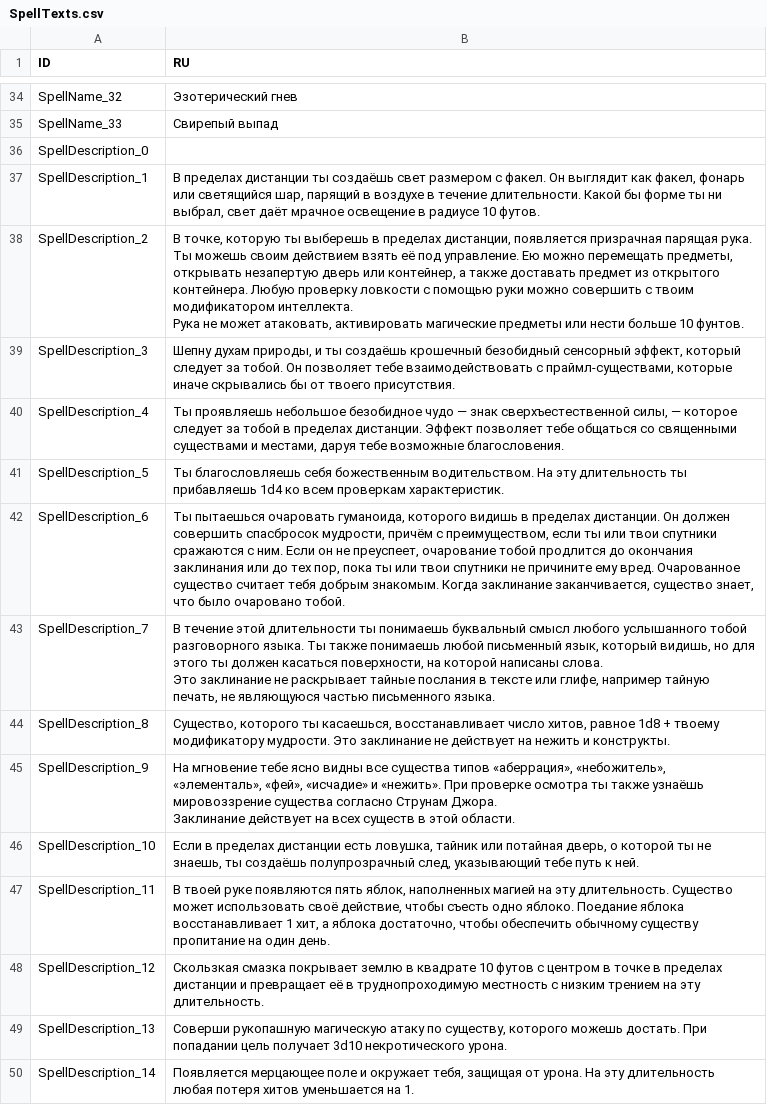
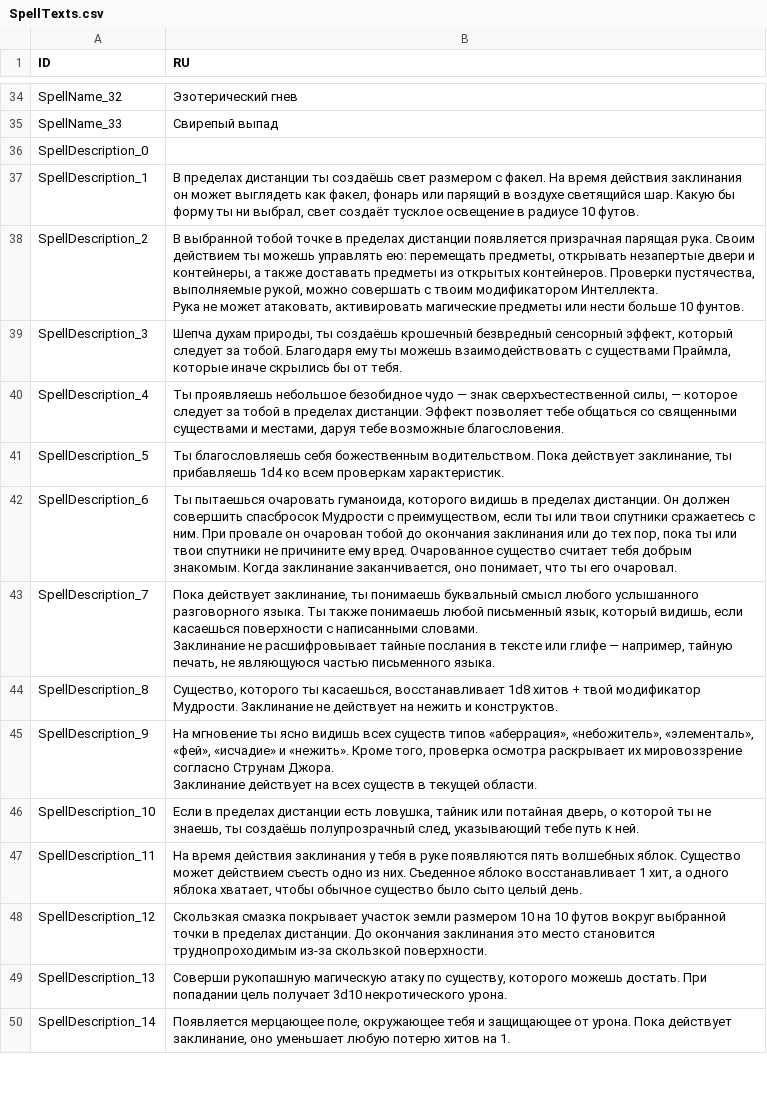
Before and after one commit to aa-blinov/esoteric-ebb-ru, a CSV file: translation/Russian/SpellTexts.csv, drawn as a sheet; only a part is shown, gaps mark what is left out; ↵ is a line break in a cell; the diff covers the shown part only; the diff names each change by its address in the sheet, - before the commit and + after, or states it on an @@ line.

```diff
--- a/translation/Russian/SpellTexts.csv
+++ b/translation/Russian/SpellTexts.csv
-B37 (RU): …с факел. Он выглядит как факел, фонарь или светящийся шар, парящий в воздухе в течение длительности. Какой бы форме ты ни выбрал, свет даёт мрачное освещение в…
+B37 (RU): …с факел. На время действия заклинания он может выглядеть как факел, фонарь или парящий в воздухе светящийся шар. Какую бы форму ты ни выбрал, свет создаёт тусклое освещение в…
-B38 (RU): В точке, которую ты выберешь в пределах дистанции, появляется призрачная парящая рука. Ты можешь своим действием взять её под управление. Ею можно перемещать предметы, открывать незапертую дверь или контейнер, а также доставать предмет из открытого контейнера. Любую проверку ловкости с помощью руки можно совершить с твоим модификатором интеллекта. ↵ Рука не…
+B38 (RU): В выбранной тобой точке в пределах дистанции появляется призрачная парящая рука. Своим действием ты можешь управлять ею: перемещать предметы, открывать незапертые двери и контейнеры, а также доставать предметы из открытых контейнеров. Проверки пустячества, выполняемые рукой, можно совершать с твоим модификатором Интеллекта. ↵ Рука не…
-B39 (RU): Шепну духам природы, и ты создаёшь крошечный безобидный сенсорный эффект, который следует за тобой. Он позволяет тебе взаимодействовать с праймл-существами, которые иначе скрывались бы от твоего присутствия.
+B39 (RU): Шепча духам природы, ты создаёшь крошечный безвредный сенсорный эффект, который следует за тобой. Благодаря ему ты можешь взаимодействовать с существами Праймла, которые иначе скрылись бы от тебя.
-B41 (RU): …божественным водительством. На эту длительность ты прибавляешь…
+B41 (RU): …божественным водительством. Пока действует заклинание, ты прибавляешь…
-B42 (RU): …совершить спасбросок мудрости, причём с преимуществом, если ты или твои спутники сражаются с ним. Если он не преуспеет, очарование тобой продлится до окончания заклинания или до тех пор, пока ты или твои спутники не причините ему вред. Очарованное существо считает тебя добрым знакомым. Когда заклинание заканчивается, существо знает, что было очаровано тобой.
+B42 (RU): …совершить спасбросок Мудрости с преимуществом, если ты или твои спутники сражаетесь с ним. При провале он очарован тобой до окончания заклинания или до тех пор, пока ты или твои спутники не причините ему вред. Очарованное существо считает тебя добрым знакомым. Когда заклинание заканчивается, оно понимает, что ты его очаровал.
-B43 (RU): В течение этой длительности ты понимаешь буквальный смысл любого услышанного тобой разговорного языка. Ты также понимаешь любой письменный язык, который видишь, но для этого ты должен касаться поверхности, на которой написаны слова. ↵ Это заклинание не раскрывает тайные послания в тексте или глифе, например тайную печать,…
+B43 (RU): Пока действует заклинание, ты понимаешь буквальный смысл любого услышанного разговорного языка. Ты также понимаешь любой письменный язык, который видишь, если касаешься поверхности с написанными словами. ↵ Заклинание не расшифровывает тайные послания в тексте или глифе — например, тайную печать,…
-B44 (RU): …касаешься, восстанавливает число хитов, равное 1d8 + твоему модификатору мудрости. Это заклинание не действует на нежить и конструкты.
+B44 (RU): …касаешься, восстанавливает 1d8 хитов + твой модификатор Мудрости. Заклинание не действует на нежить и конструктов.
-B45 (RU): На мгновение тебе ясно видны все существа типов «аберрация», «небожитель», «элементаль», «фей», «исчадие» и «нежить». При проверке осмотра ты также узнаёшь мировоззрение существа согласно Струнам Джора. ↵ Заклинание действует на всех существ в этой области.
+B45 (RU): На мгновение ты ясно видишь всех существ типов «аберрация», «небожитель», «элементаль», «фей», «исчадие» и «нежить». Кроме того, проверка осмотра раскрывает их мировоззрение согласно Струнам Джора. ↵ Заклинание действует на всех существ в текущей области.
-B47 (RU): В твоей руке появляются пять яблок, наполненных магией на эту длительность. Существо может использовать своё действие, чтобы съесть одно яблоко. Поедание яблока восстанавливает 1 хит, а яблока достаточно, чтобы обеспечить обычному существу пропитание на один день.
+B47 (RU): На время действия заклинания у тебя в руке появляются пять волшебных яблок. Существо может действием съесть одно из них. Съеденное яблоко восстанавливает 1 хит, а одного яблока хватает, чтобы обычное существо было сыто целый день.
-B48 (RU): …смазка покрывает землю в квадрате 10 футов с центром в точке в пределах дистанции и превращает её в труднопроходимую местность с низким трением на эту длительность.
+B48 (RU): …смазка покрывает участок земли размером 10 на 10 футов вокруг выбранной точки в пределах дистанции. До окончания заклинания это место становится труднопроходимым из-за скользкой поверхности.
-B50 (RU): Появляется мерцающее поле и окружает тебя, защищая от урона. На эту длительность любая потеря хитов уменьшается на 1.
+B50 (RU): Появляется мерцающее поле, окружающее тебя и защищающее от урона. Пока действует заклинание, оно уменьшает любую потерю хитов на 1.
```
Also changed, not shown: 54 edited cells elsewhere in this file, translation/Russian/Glossary.csv, translation/Russian/ItemTexts.csv, 18 other files.
